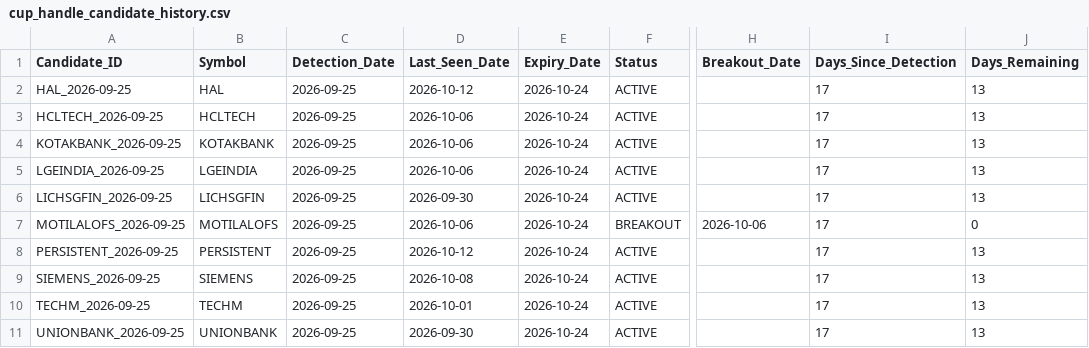
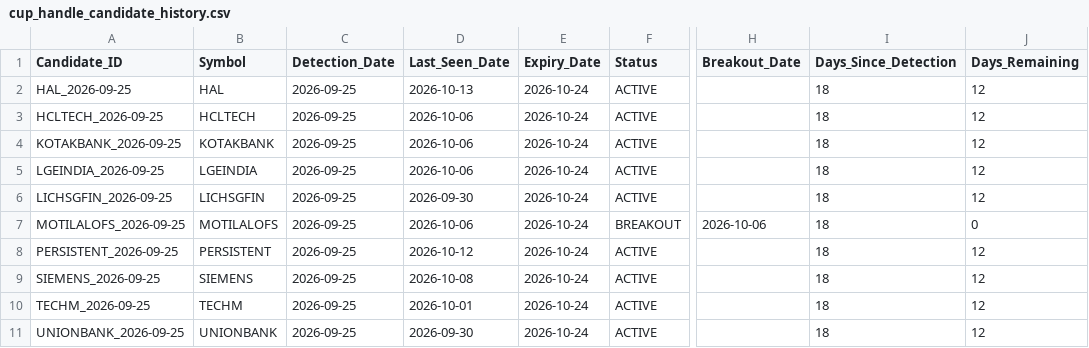
Before and after one commit to Sunjay66/aurora-nifty-cup-handle-scanner, a CSV file: data/cup_handle_candidate_history.csv, drawn as a sheet; only a part is shown, gaps mark what is left out; the diff names each change by its address in the sheet, - before the commit and + after, or states it on an @@ line.

```diff
--- a/data/cup_handle_candidate_history.csv
+++ b/data/cup_handle_candidate_history.csv
-D2 (Last_Seen_Date): 2026-10-12
+D2 (Last_Seen_Date): 2026-10-13
-I2:I11 (Days_Since_Detection): 17
+I2:I11 (Days_Since_Detection): 18
-J2:J6 (Days_Remaining): 13
+J2:J6 (Days_Remaining): 12
-J8:J11 (Days_Remaining): 13
+J8:J11 (Days_Remaining): 12
```
Also changed, not shown: 1 other file.
